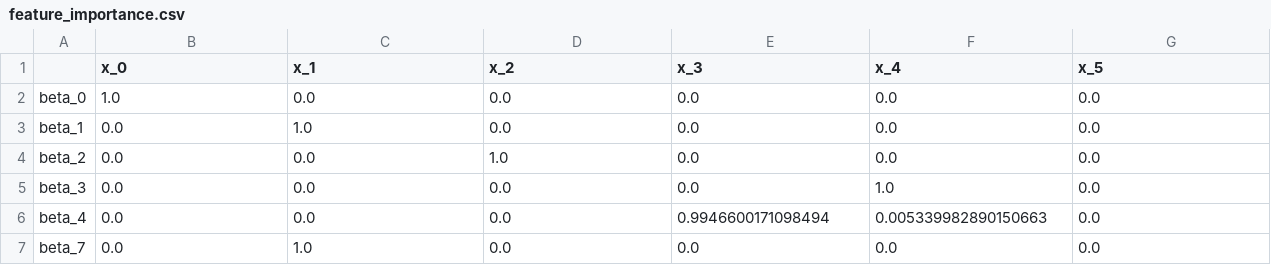
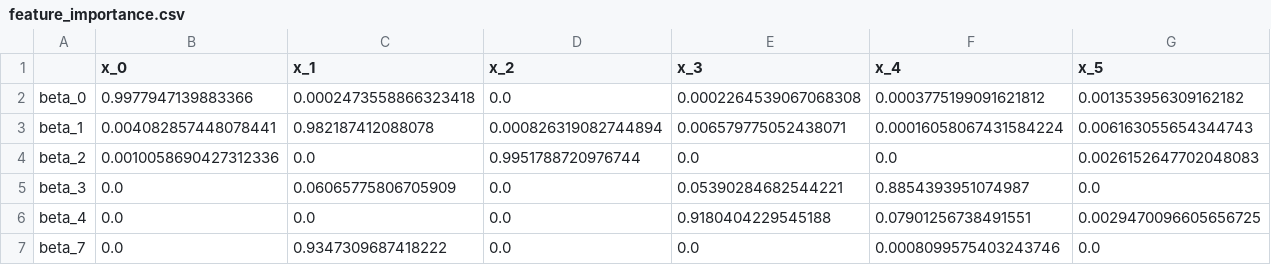
Before and after one commit to henningzakrisson/local-glm-boost, a CSV file: data/results/simulation_study/feature_importance.csv, drawn as a sheet; only a part is shown; the diff covers the shown part only; the diff names each change by its address in the sheet, - before the commit and + after, or states it on an @@ line.

```diff
--- a/data/results/simulation_study/feature_importance.csv
+++ b/data/results/simulation_study/feature_importance.csv
-B2 (x_0): 1.0
+B2 (x_0): 0.9977947139883366
-C2 (x_1): 0.0
+C2 (x_1): 0.0002473558866323418
-E2 (x_3): 0.0
+E2 (x_3): 0.0002264539067068308
-F2 (x_4): 0.0
+F2 (x_4): 0.0003775199091621812
-G2 (x_5): 0.0
+G2 (x_5): 0.001353956309162182
-B3 (x_0): 0.0
+B3 (x_0): 0.004082857448078441
-C3 (x_1): 1.0
+C3 (x_1): 0.982187412088078
-D3 (x_2): 0.0
+D3 (x_2): 0.000826319082744894
-E3 (x_3): 0.0
+E3 (x_3): 0.006579775052438071
-F3 (x_4): 0.0
+F3 (x_4): 0.00016058067431584224
-G3 (x_5): 0.0
+G3 (x_5): 0.006163055654344743
-B4 (x_0): 0.0
+B4 (x_0): 0.0010058690427312336
-D4 (x_2): 1.0
+D4 (x_2): 0.9951788720976744
-G4 (x_5): 0.0
+G4 (x_5): 0.0026152647702048083
-C5 (x_1): 0.0
+C5 (x_1): 0.06065775806705909
-E5 (x_3): 0.0
+E5 (x_3): 0.05390284682544221
-F5 (x_4): 1.0
+F5 (x_4): 0.8854393951074987
-E6 (x_3): 0.9946600171098494
+E6 (x_3): 0.9180404229545188
-F6 (x_4): 0.005339982890150663
+F6 (x_4): 0.07901256738491551
-G6 (x_5): 0.0
+G6 (x_5): 0.0029470096605656725
-C7 (x_1): 1.0
+C7 (x_1): 0.9347309687418222
-F7 (x_4): 0.0
+F7 (x_4): 0.0008099575403243746
```
Also changed, not shown: 3 edited cells elsewhere in this file, data/results/simulation_study/MSE.csv, data/results/simulation_study/beta0.csv, 5 other files.
